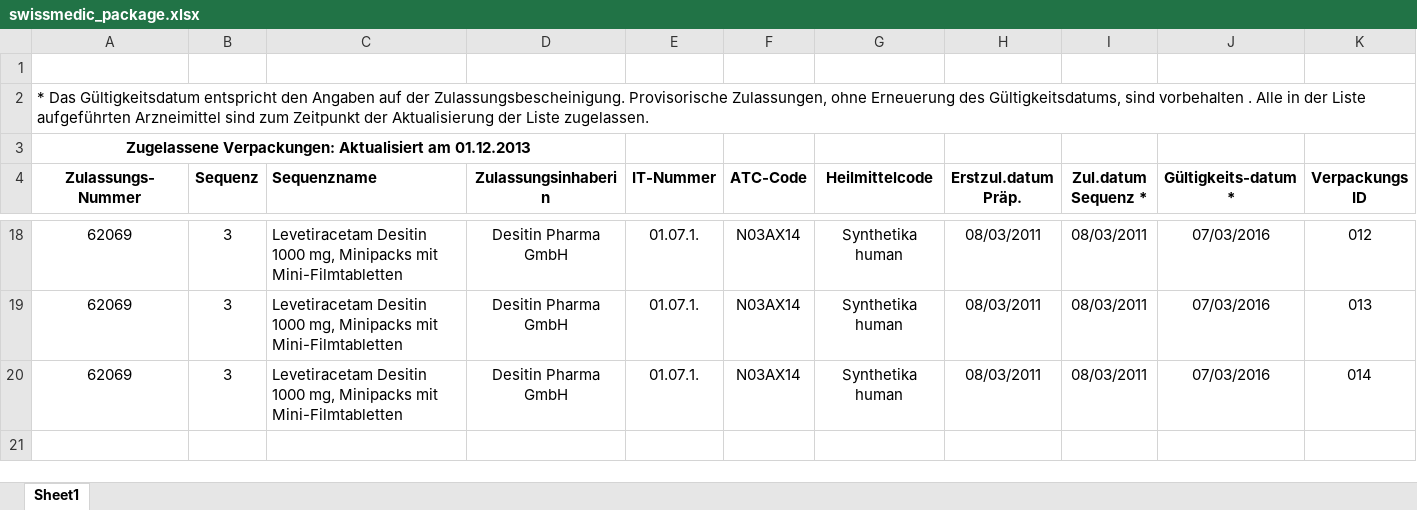
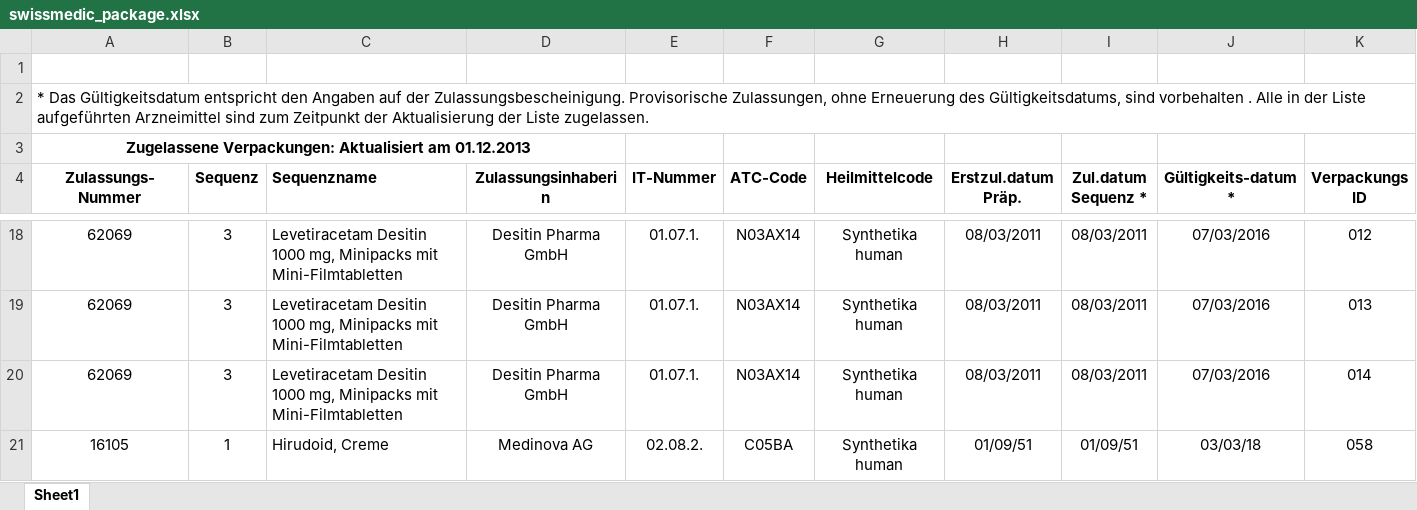
Before and after one commit to zdavatz/oddb2xml, an Excel workbook: spec/data/swissmedic_package.xlsx, sheet Sheet1, drawn as a sheet; only a part is shown, gaps mark what is left out; values as stored, in another font and other column widths than the file's, no borders; charts and pictures not drawn; rows hold the shown columns only; the diff names each change by its address in the sheet, - before the commit and + after, or states it on an @@ line.

```diff
--- a/spec/data/swissmedic_package.xlsx (sheet Sheet1)
+++ b/spec/data/swissmedic_package.xlsx (sheet Sheet1)
+row 21: 16105 | 1 | Hirudoid, Creme | Medinova AG | 02.08.2. | C05BA | Synthetika human | 01/09/51 | 01/09/51 | 03/03/18 | 058
```
Also changed, not shown: charts or pictures, spec/data/swissmedic_package-galenic.xlsx, 12 other files.
